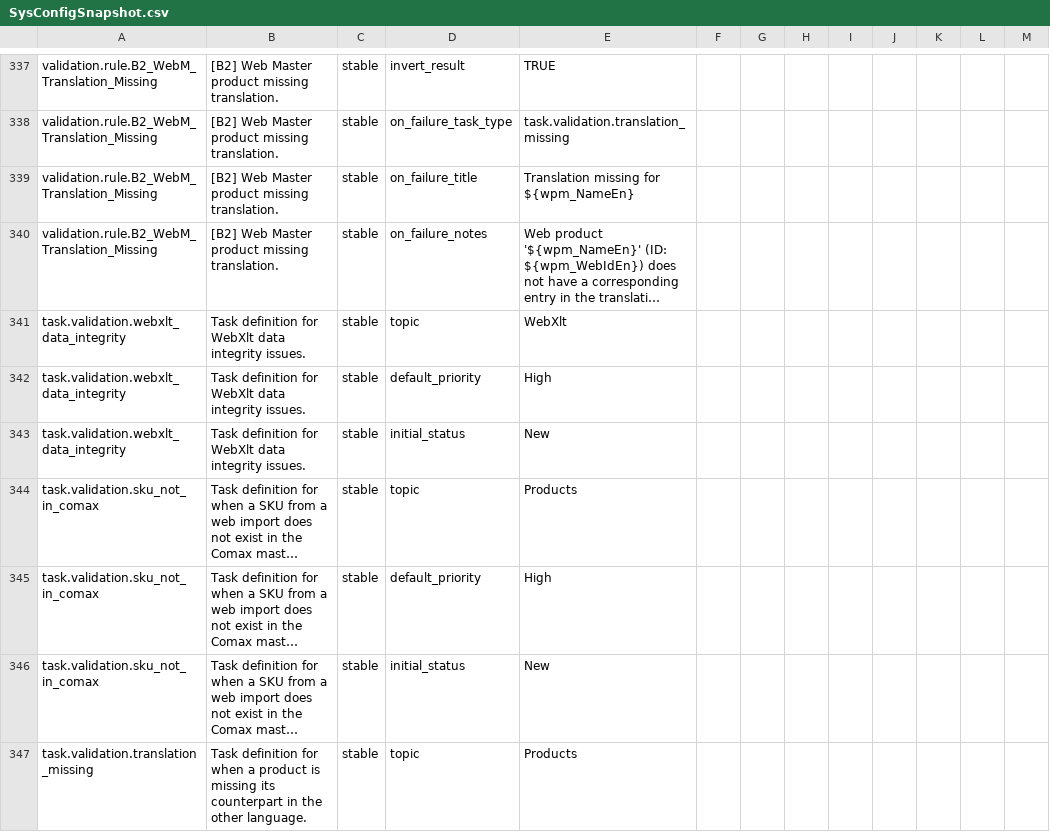
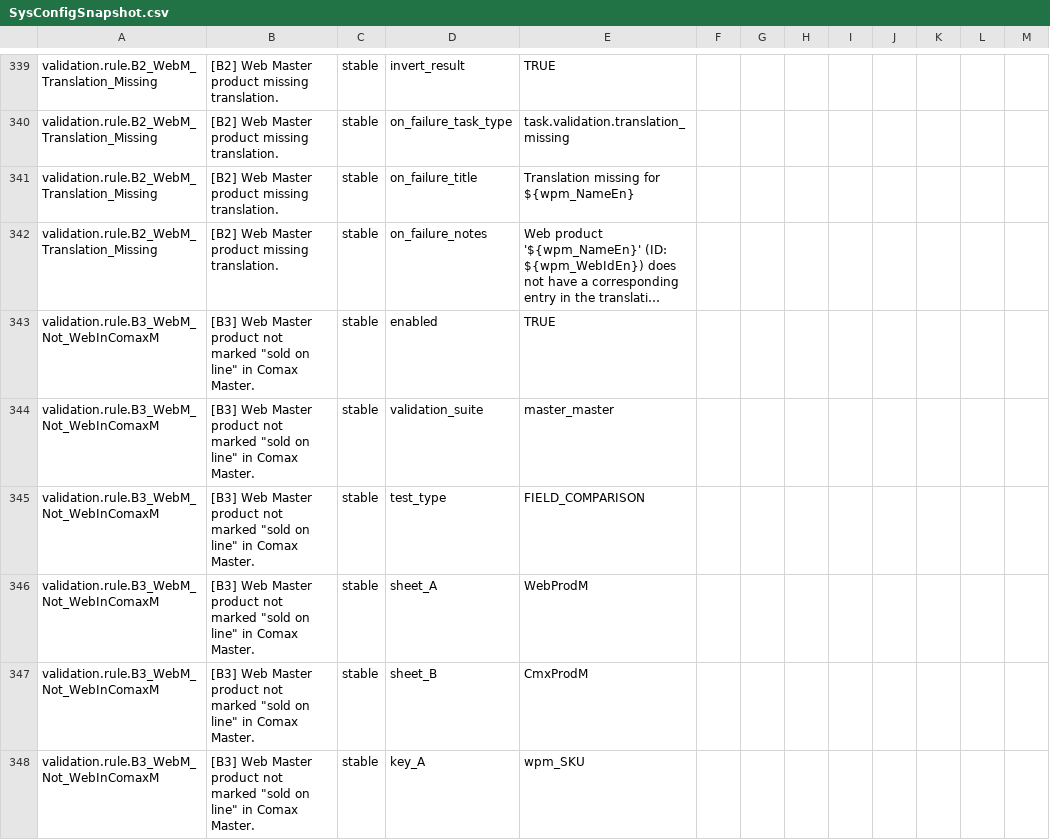
Before and after one commit to jlmwines/my-gas-projects, a CSV file: jlmops/SysConfigSnapshot.csv, drawn as a sheet; only a part is shown, gaps mark what is left out; the shorter side is filled out with more unchanged rows; long unchanged cells end in …; the diff covers the shown part only; the diff names each change by its address in the sheet, - before the commit and + after, or states it on an @@ line.

```diff
--- a/jlmops/SysConfigSnapshot.csv
+++ b/jlmops/SysConfigSnapshot.csv
+row 343: validation.rule.B3_WebM_Not_WebInComaxM | [B3] Web Master product not marked "sold on line" in Comax Master. | stable | enabled | TRUE
+row 344: validation.rule.B3_WebM_Not_WebInComaxM | [B3] Web Master product not marked "sold on line" in Comax Master. | stable | validation_suite | master_master
+row 345: validation.rule.B3_WebM_Not_WebInComaxM | [B3] Web Master product not marked "sold on line" in Comax Master. | stable | test_type | FIELD_COMPARISON
+row 346: validation.rule.B3_WebM_Not_WebInComaxM | [B3] Web Master product not marked "sold on line" in Comax Master. | stable | sheet_A | WebProdM
+row 347: validation.rule.B3_WebM_Not_WebInComaxM | [B3] Web Master product not marked "sold on line" in Comax Master. | stable | sheet_B | CmxProdM
+row 348: validation.rule.B3_WebM_Not_WebInComaxM | [B3] Web Master product not marked "sold on line" in Comax Master. | stable | key_A | wpm_SKU
```
Also changed, not shown: 14 added rows and 1 edited cell elsewhere in this file, 8 other files.
